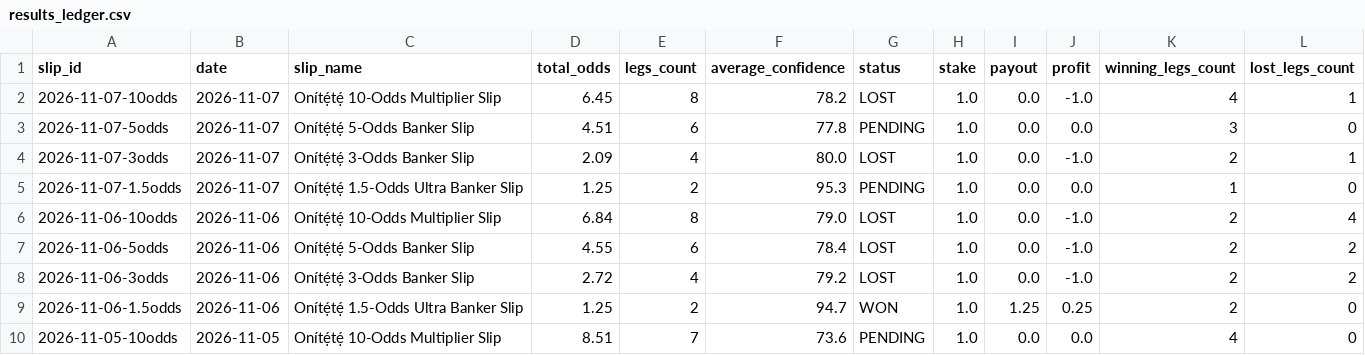
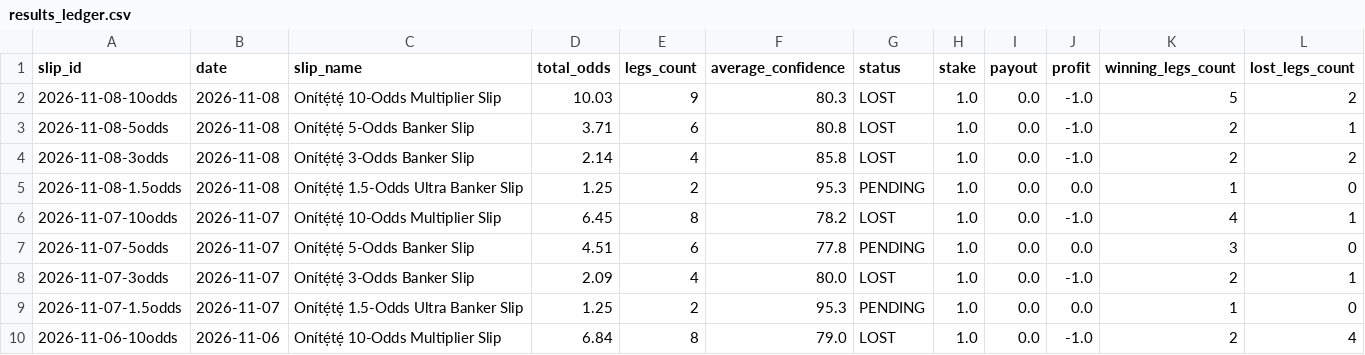
Before and after one commit to ogungbile-hue/statarea-scraper, a CSV file: output/results_ledger.csv, drawn as a sheet; only a part is shown; the shorter side is filled out with more unchanged rows; the diff names each change by its address in the sheet, - before the commit and + after, or states it on an @@ line.

```diff
--- a/output/results_ledger.csv
+++ b/output/results_ledger.csv
+row 2: 2026-11-08-10odds | 2026-11-08 | Onítẹ́tẹ́ 10-Odds Multiplier Slip | 10.03 | 9 | 80.3 | LOST | 1.0 | 0.0 | -1.0 | 5 | 2
+row 3: 2026-11-08-5odds | 2026-11-08 | Onítẹ́tẹ́ 5-Odds Banker Slip | 3.71 | 6 | 80.8 | LOST | 1.0 | 0.0 | -1.0 | 2 | 1
+row 4: 2026-11-08-3odds | 2026-11-08 | Onítẹ́tẹ́ 3-Odds Banker Slip | 2.14 | 4 | 85.8 | LOST | 1.0 | 0.0 | -1.0 | 2 | 2
+row 5: 2026-11-08-1.5odds | 2026-11-08 | Onítẹ́tẹ́ 1.5-Odds Ultra Banker Slip | 1.25 | 2 | 95.3 | PENDING | 1.0 | 0.0 | 0.0 | 1 | 0
```
Also changed, not shown: 8 other files.
